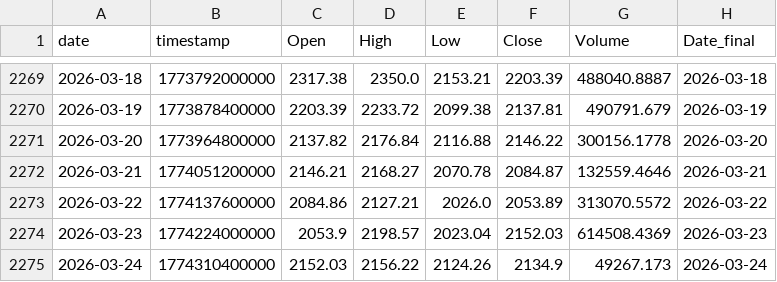
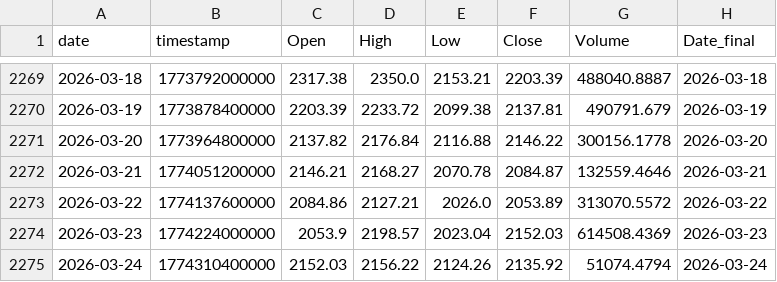
Before and after one commit to Hibra999/TT, a CSV file: data/tokens/ETH-USDT_2020-2025.csv, drawn as a sheet; only a part is shown, gaps mark what is left out.

```diff
--- a/data/tokens/ETH-USDT_2020-2025.csv
+++ b/data/tokens/ETH-USDT_2020-2025.csv
@@ -2274,2 +2274,2 @@ date,timestamp,Open,High,Low,Close,Volume,Date_final
 2026-03-23,1774224000000,2053.9,2198.57,2023.04,2152.03,614508.4369,2026-03-23
-2026-03-24,1774310400000,2152.03,2156.22,2124.26,2134.9,49267.173,2026-03-24
+2026-03-24,1774310400000,2152.03,2156.22,2124.26,2135.92,51074.4794,2026-03-24
```
Also changed, not shown: data/tokens/AAPL_2020-2025.csv, data/tokens/CBOE_2020-2025.csv, 11 other files.
